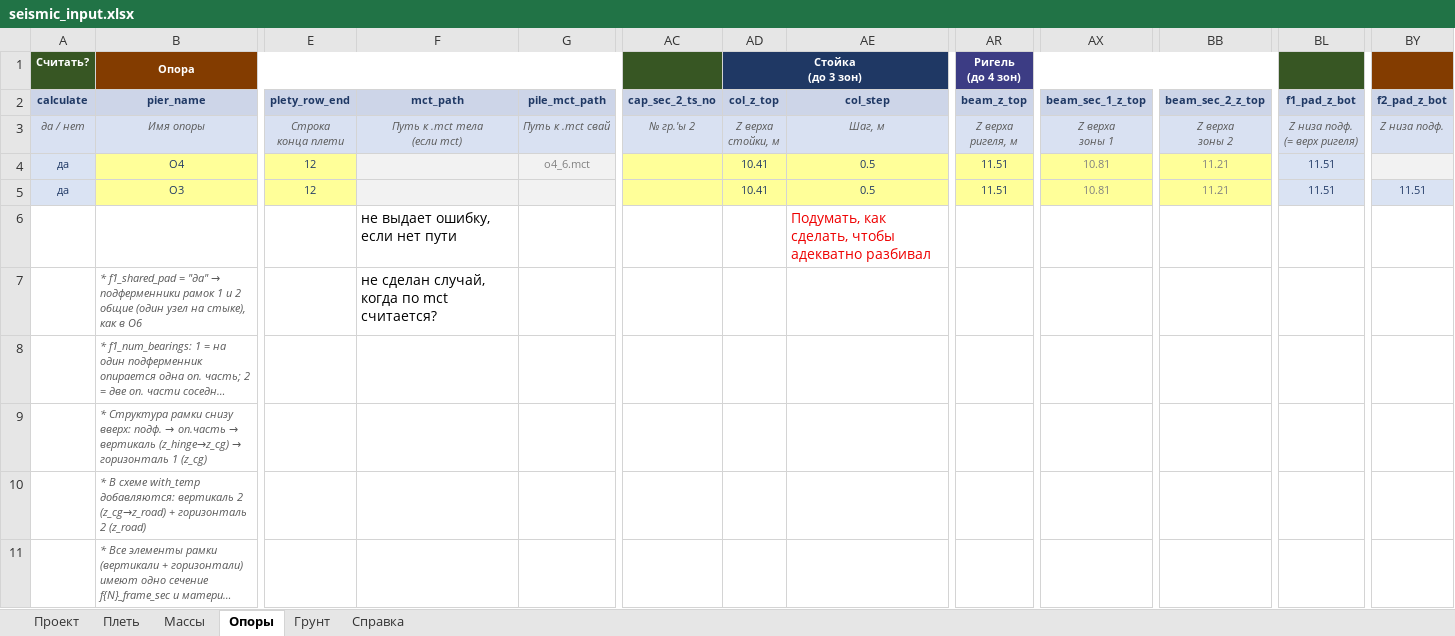
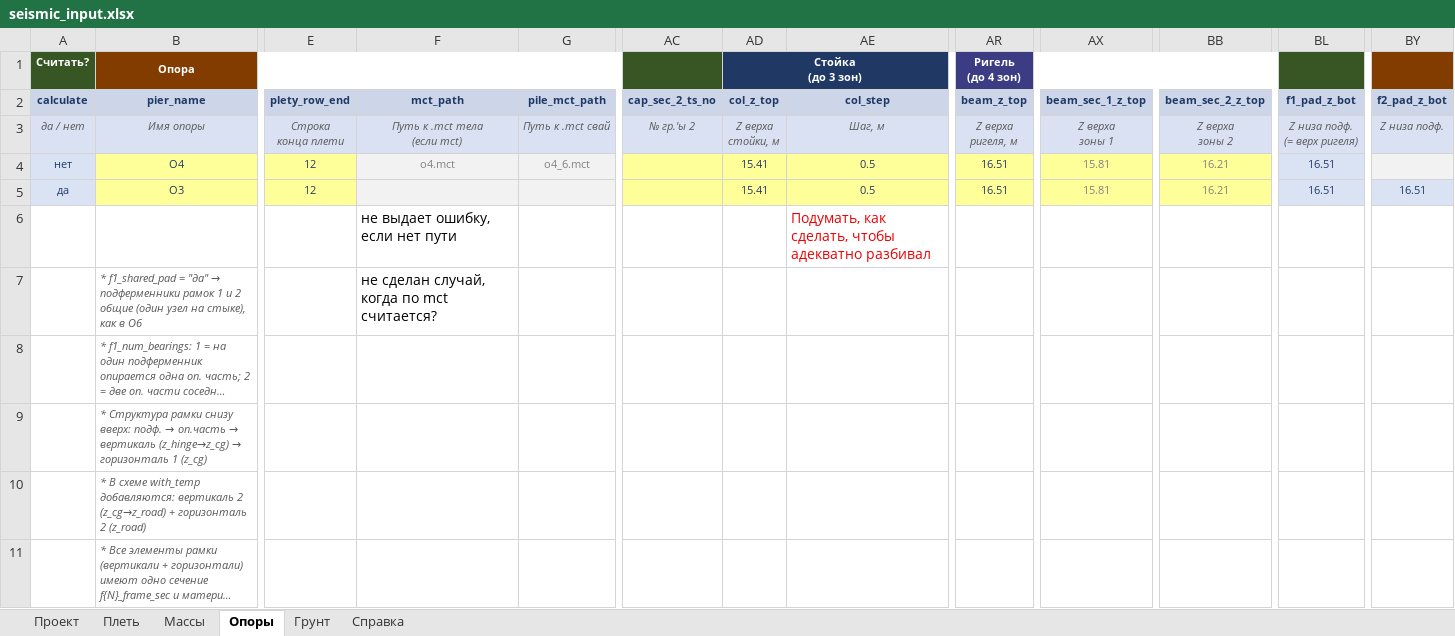
Before and after one commit to Mryakalo/Create_mct_bear_seismo, an Excel workbook: seismic_input.xlsx, sheet Опоры, drawn as a sheet; only a part is shown, gaps mark what is left out; long unchanged cells end in …; values as stored, in another font and other column widths than the file's, no borders; the diff names each change by its address in the sheet, - before the commit and + after, or states it on an @@ line.

```diff
--- a/seismic_input.xlsx (sheet Опоры)
+++ b/seismic_input.xlsx (sheet Опоры)
-A4 (calculate): да
+A4 (calculate): нет
-F4 (mct_path): (empty)
+F4 (mct_path): o4.mct
-AD4:AD5 (col_z_top): 10.41
+AD4:AD5 (col_z_top): 15.41
-AR4:AR5 (beam_z_top): 11.51
+AR4:AR5 (beam_z_top): 16.51
-AX4:AX5 (beam_sec_1_z_top): 10.81
+AX4:AX5 (beam_sec_1_z_top): 15.81
-BB4:BB5 (beam_sec_2_z_top): 11.21
+BB4:BB5 (beam_sec_2_z_top): 16.21
-BL4:BL5 (f1_pad_z_bot): 11.51
+BL4:BL5 (f1_pad_z_bot): 16.51
-BY5 (f2_pad_z_bot): 11.51
+BY5 (f2_pad_z_bot): 16.51
```
Also changed, not shown: 7 other files.
